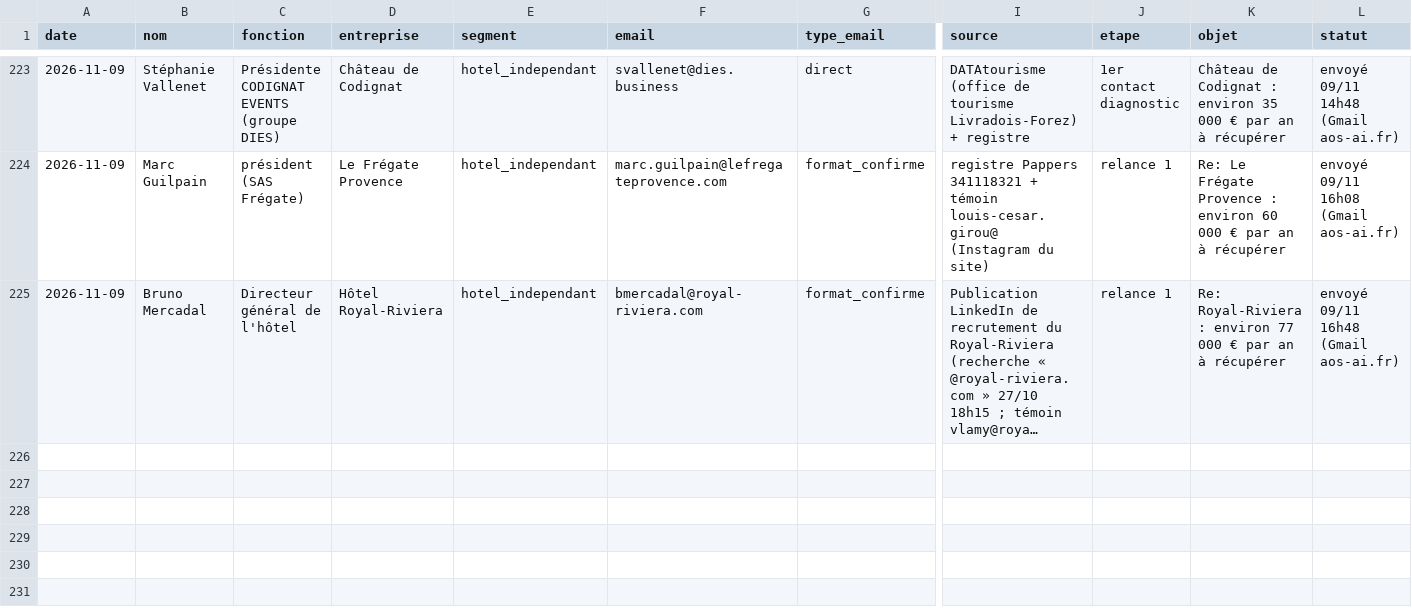
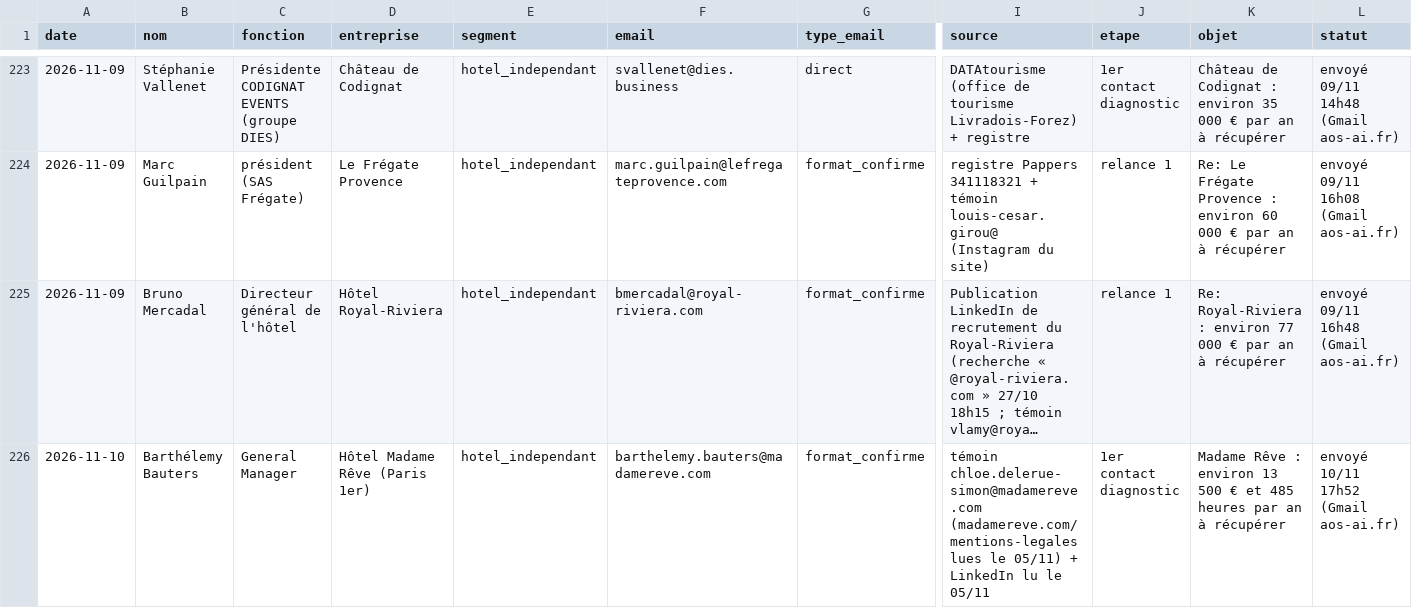
Before and after one commit to sofiane-agencybinari/reception-ai, a CSV file: prospection/suivi.csv, drawn as a sheet; only a part is shown, gaps mark what is left out; long unchanged cells end in …; rows hold the shown columns only; the diff names each change by its address in the sheet, - before the commit and + after, or states it on an @@ line.

Commit message:
suivi : +1 envoi (diagnostic)

```diff
--- a/prospection/suivi.csv
+++ b/prospection/suivi.csv
+row 226: 2026-11-10 | Barthélemy Bauters | General Manager | Hôtel Madame Rêve (Paris 1er) | hotel_independant | barthelemy.bauters@madamereve.com | format_confirme | témoin chloe.delerue-simon@madamereve.com (madamereve.com/mentions-legales lues le 05/11) + LinkedIn lu le 05/11 | 1er contact diagnostic | Madame Rêve : environ 13 500 € et 485 heures par an à récupérer | envoyé 10/11 17h52 (Gmail aos-ai.fr)
```
